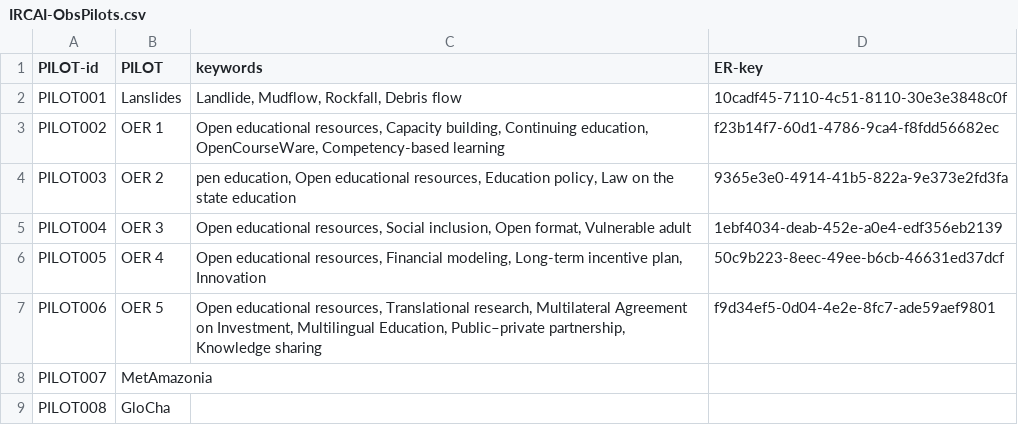
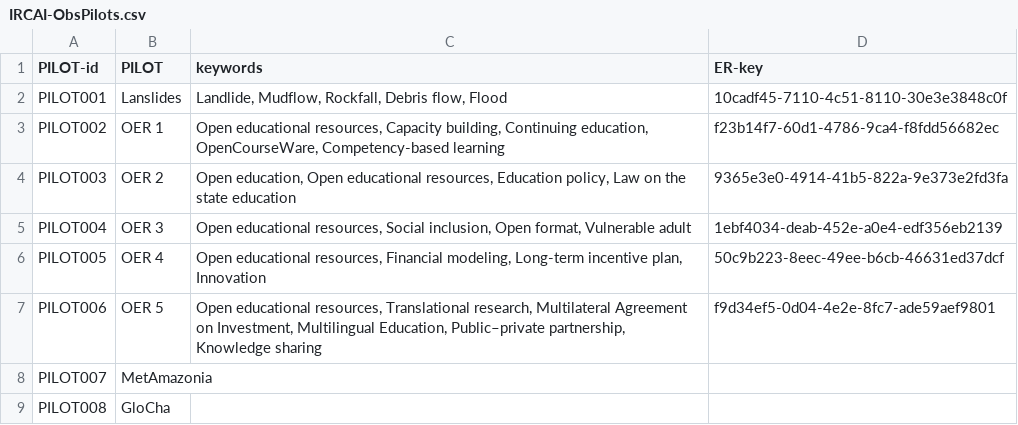
Before and after one commit to IRCAI-SDGobservatory/data, a CSV file: IRCAI-ObsPilots.csv, drawn as a sheet.

Commit message:
Update Landslides concpts

```diff
--- a/IRCAI-ObsPilots.csv
+++ b/IRCAI-ObsPilots.csv
@@ -1,5 +1,5 @@
 PILOT-id,PILOT,keywords,ER-key,,,
-PILOT001,Lanslides,"Landlide, Mudflow, Rockfall, Debris flow",10cadf45-7110-4c51-8110-30e3e3848c0f,,,
+PILOT001,Lanslides,"Landlide, Mudflow, Rockfall, Debris flow, Flood",10cadf45-7110-4c51-8110-30e3e3848c0f,,,
 PILOT002,OER 1,"Open educational resources, Capacity building, Continuing education, OpenCourseWare, Competency-based learning",f23b14f7-60d1-4786-9ca4-f8fdd56682ec,,,
-PILOT003,OER 2,"pen education, Open educational resources, Education policy, Law on the state education",9365e3e0-4914-41b5-822a-9e373e2fd3fa,,,
+PILOT003,OER 2,"Open education, Open educational resources, Education policy, Law on the state education",9365e3e0-4914-41b5-822a-9e373e2fd3fa,,,
 PILOT004,OER 3,"Open educational resources, Social inclusion, Open format, Vulnerable adult",1ebf4034-deab-452e-a0e4-edf356eb2139,,,
```
